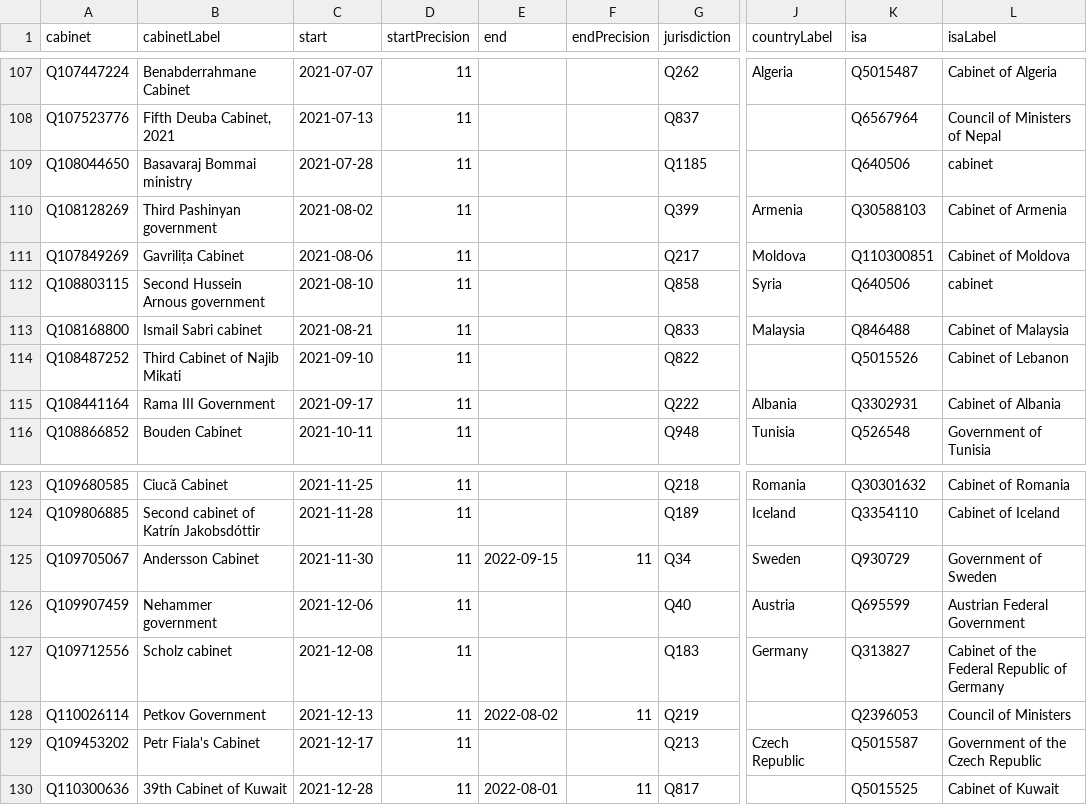
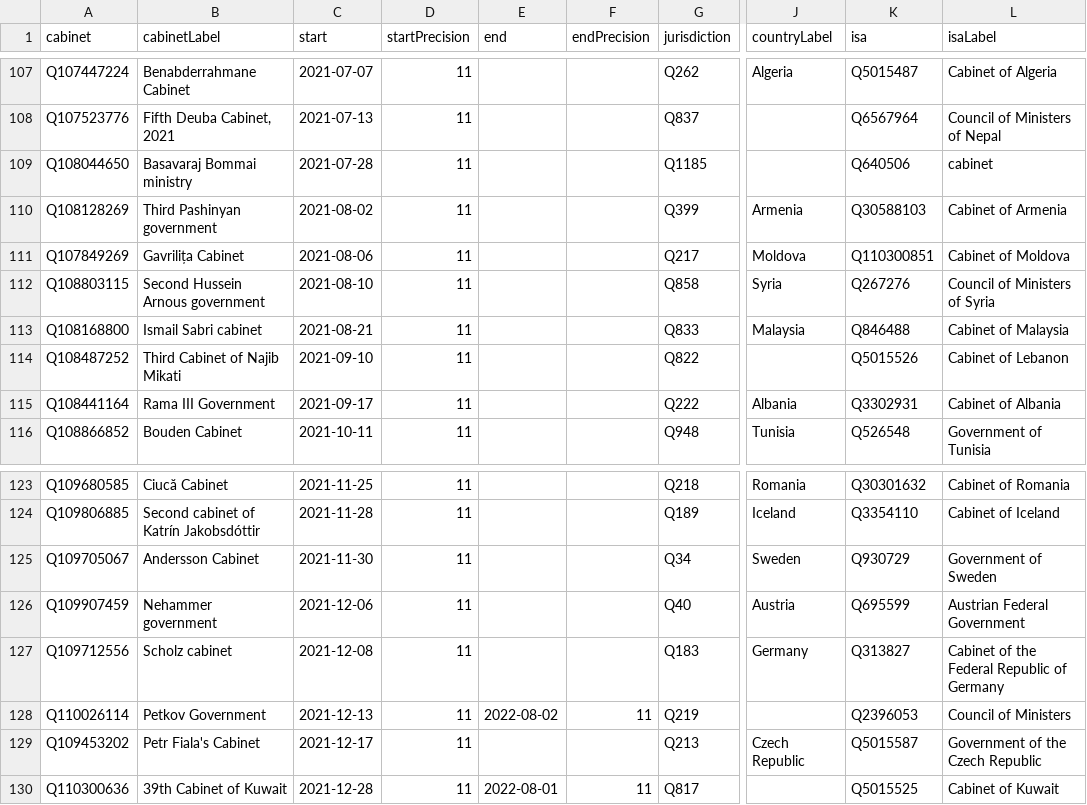
Before and after one commit to every-politician-scrapers/current-governments-enwiki, a CSV file: data/wikidata.csv, drawn as a sheet; only a part is shown, gaps mark what is left out; the diff names each change by its address in the sheet, - before the commit and + after, or states it on an @@ line.

Commit message:
Compare external sources to Wikidata

```diff
--- a/data/wikidata.csv
+++ b/data/wikidata.csv
-K112 (isa): Q640506
+K112 (isa): Q267276
-L112 (isaLabel): cabinet
+L112 (isaLabel): Council of Ministers of Syria
-E125 (end): 2022-09-15
+E125 (end): (empty)
-F125 (endPrecision): 11
+F125 (endPrecision): (empty)
```
